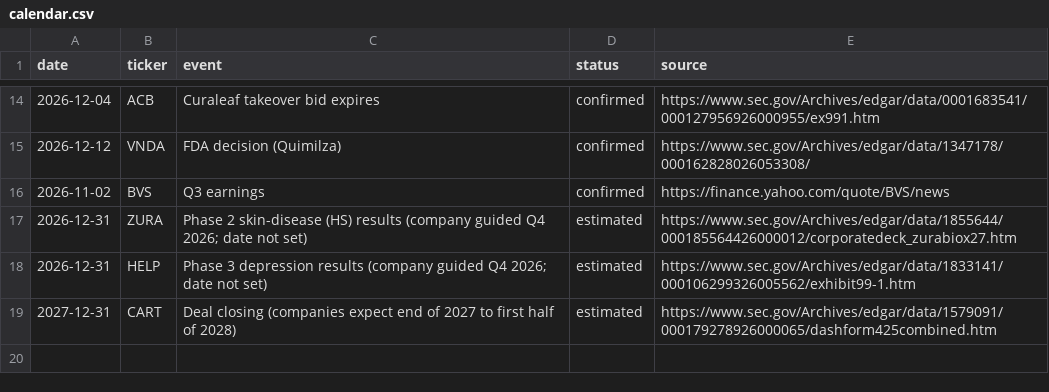
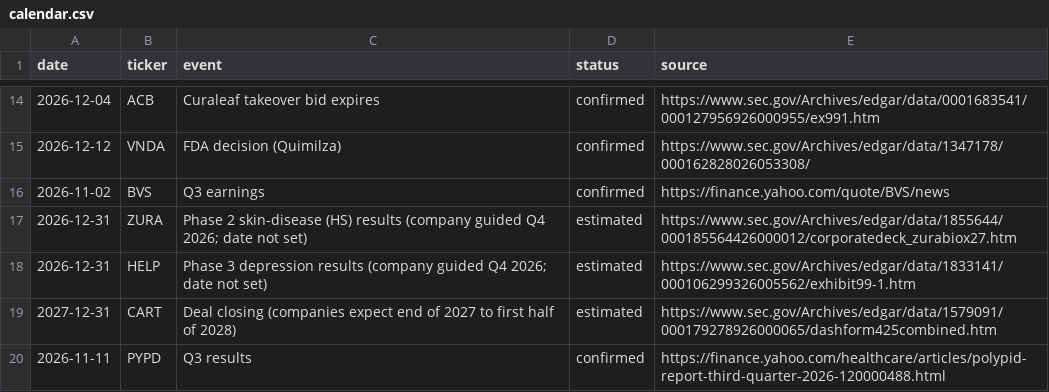
Before and after one commit to noahp179/financial-reports, a CSV file: reports/pre-catalyst/calendar.csv, drawn as a sheet; only a part is shown, gaps mark what is left out; the diff names each change by its address in the sheet, - before the commit and + after, or states it on an @@ line.

```diff
--- a/reports/pre-catalyst/calendar.csv
+++ b/reports/pre-catalyst/calendar.csv
+row 20: 2026-11-11 | PYPD | Q3 results | confirmed | https://finance.yahoo.com/healthcare/articles/polypid-report-third-quarter-2026-120000488.html
```
Also changed, not shown: reports/pre-catalyst/estimates_log.csv, reports/pre-catalyst/news_log.csv, 3 other files.
